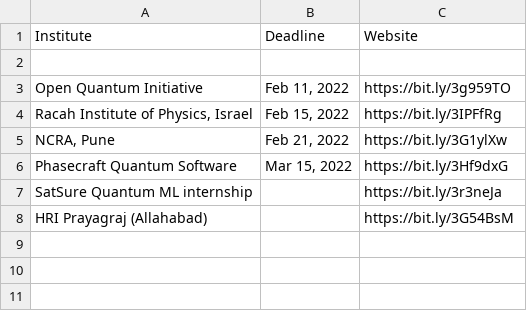
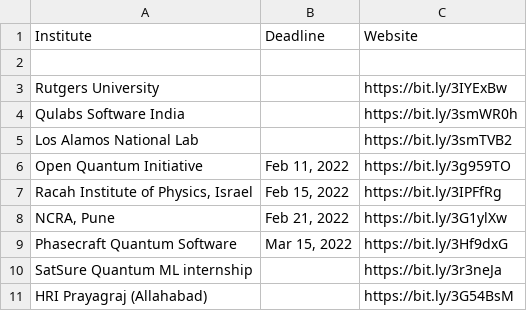
Before and after one commit to Projectyl/projectyl.github.io, a CSV file: _data/active.csv, drawn as a sheet; the diff names each change by its address in the sheet, - before the commit and + after, or states it on an @@ line.

Commit message:
rutgers post

```diff
--- a/_data/active.csv
+++ b/_data/active.csv
+row 3: Rutgers University |  | https://bit.ly/3IYExBw
+row 4: Qulabs Software India |  | https://bit.ly/3smWR0h
+row 5: Los Alamos National Lab |  | https://bit.ly/3smTVB2
```
Also changed, not shown: _data/inactive.csv, 3 other files.
